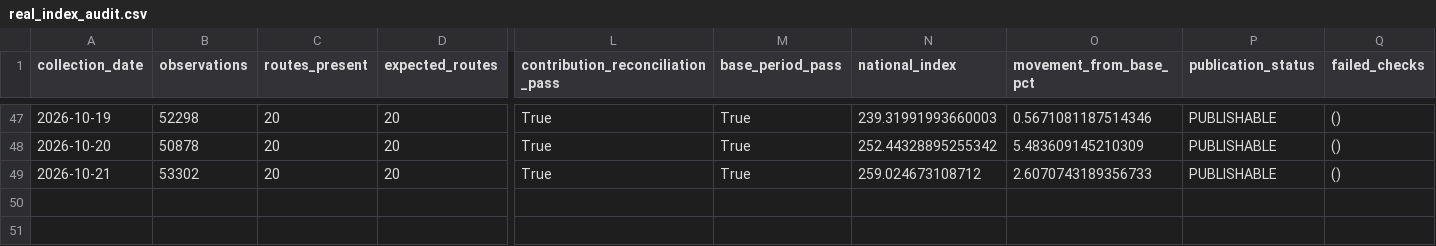
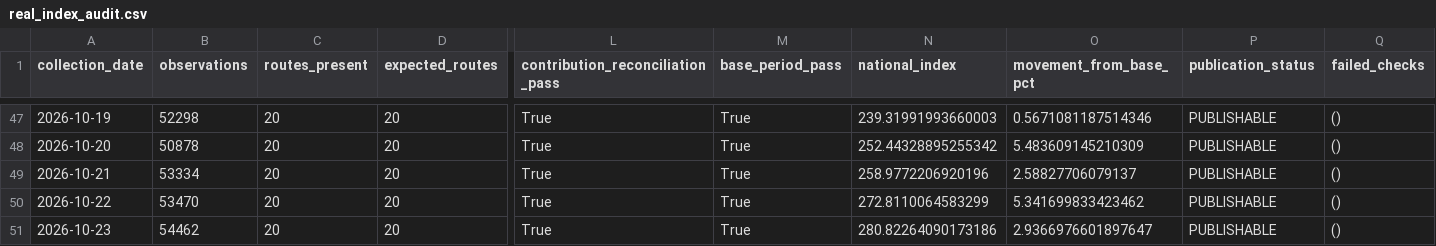
Before and after one commit to tripathianand23/AirFareX, a CSV file: data/reports/real/real_index_audit.csv, drawn as a sheet; only a part is shown, gaps mark what is left out; rows hold the shown columns only; the diff names each change by its address in the sheet, - before the commit and + after, or states it on an @@ line.

```diff
--- a/data/reports/real/real_index_audit.csv
+++ b/data/reports/real/real_index_audit.csv
-B49 (observations): 53302
+B49 (observations): 53334
-N49 (national_index): 259.024673108712
+N49 (national_index): 258.9772206920196
-O49 (movement_from_base_pct): 2.6070743189356733
+O49 (movement_from_base_pct): 2.58827706079137
+row 50: 2026-10-22 | 53470 | 20 | 20 | True | True | 272.8110064583299 | 5.341699833423462 | PUBLISHABLE | ()
+row 51: 2026-10-23 | 54462 | 20 | 20 | True | True | 280.82264090173186 | 2.9366976601897647 | PUBLISHABLE | ()
```
Also changed, not shown: data/processed/real/index/real_coverage_report.csv, data/processed/real/index/real_daily_airfare_index.csv, 8 other files.
